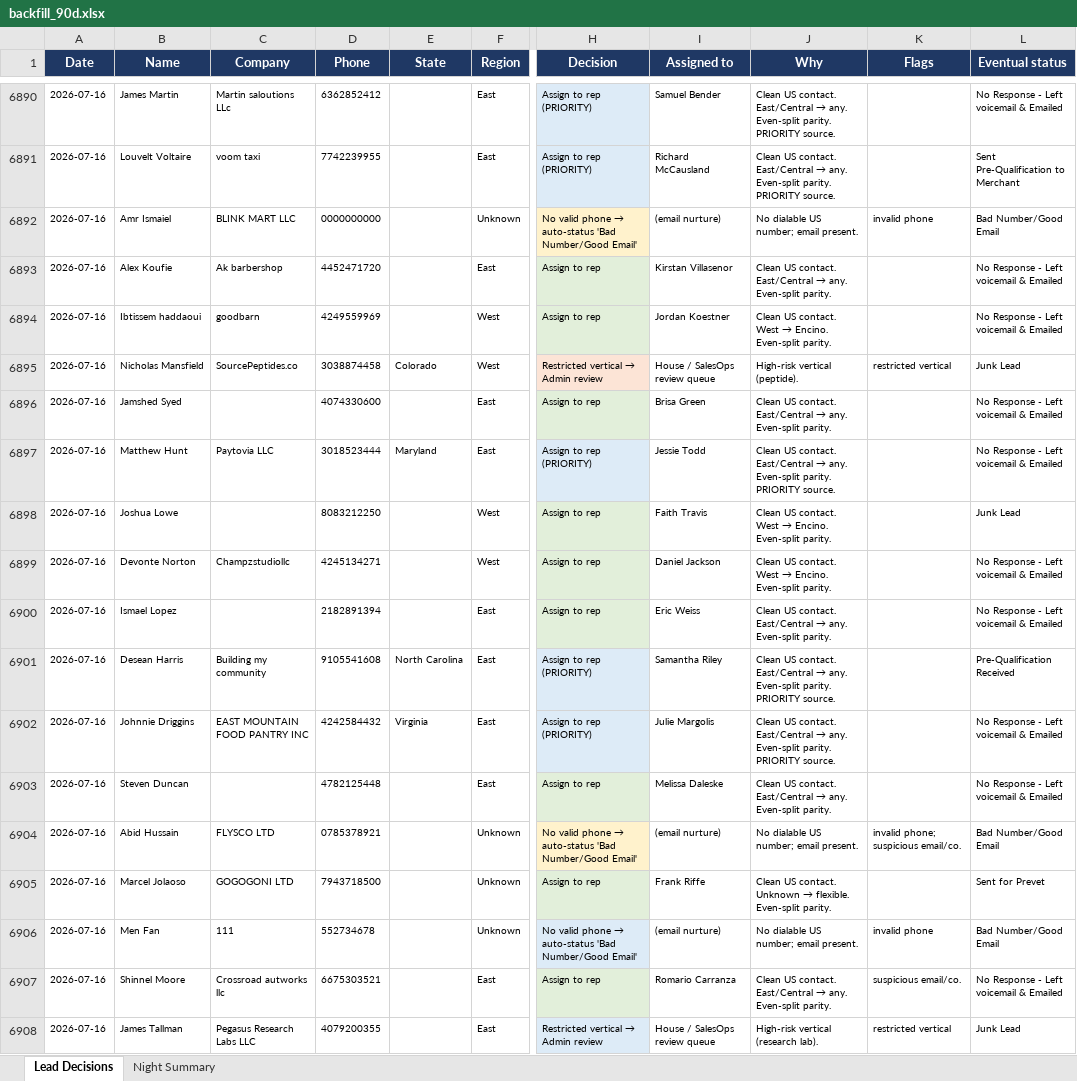
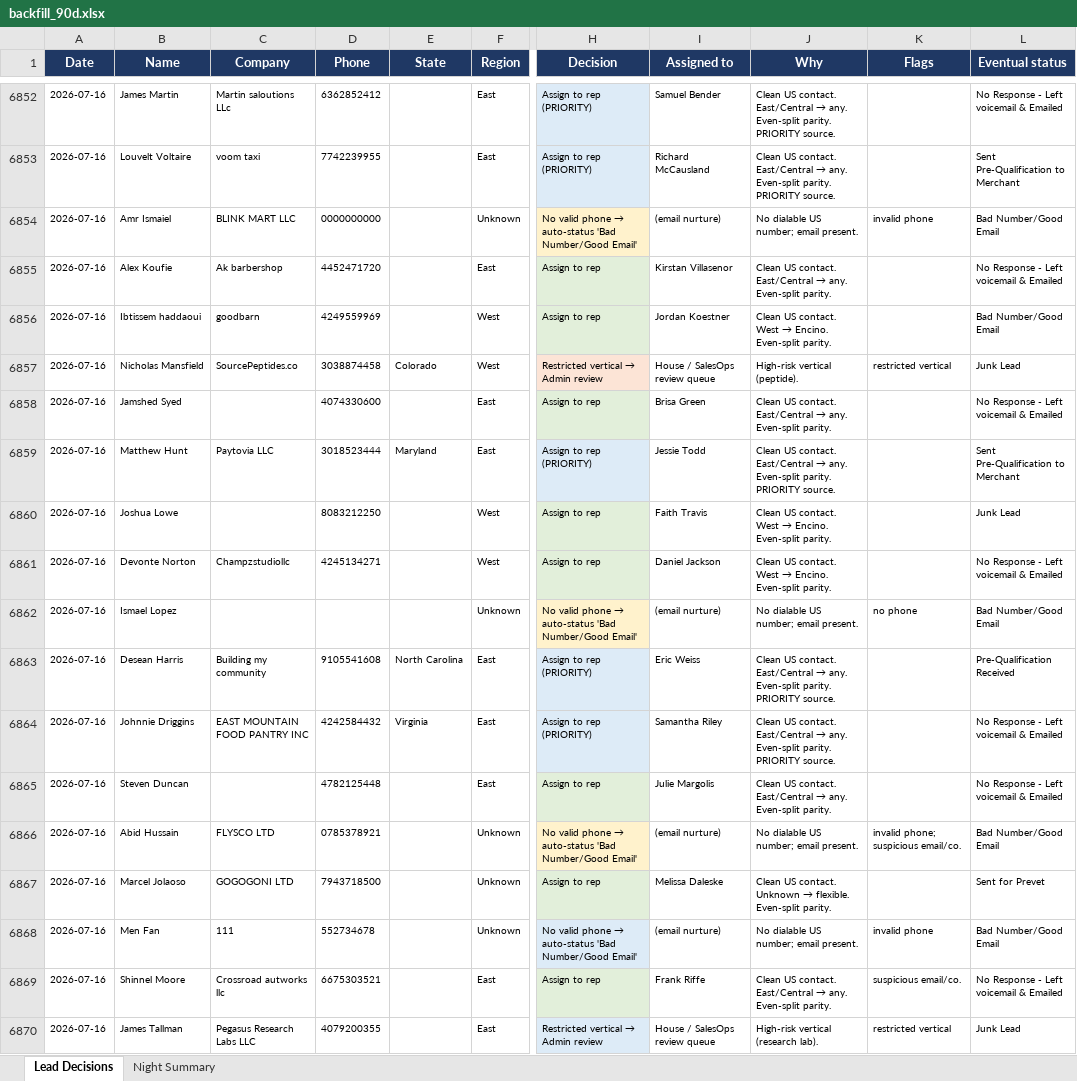
Before and after one commit to kurvnick/kurvpay-pcrep, an Excel workbook: logs/backfill_90d.xlsx, sheet Lead Decisions, drawn as a sheet; only a part is shown, gaps mark what is left out; values as stored, in another font and other column widths than the file's, no borders; addresses are those after the commit; the diff covers the shown part only; the diff names each change by its address in the sheet, - before the commit and + after, or states it on an @@ line.

Commit message:
Decision log 2026-07-18

```diff
--- a/logs/backfill_90d.xlsx (sheet Lead Decisions)
+++ b/logs/backfill_90d.xlsx (sheet Lead Decisions)
-L6856 (Eventual status): No Response - Left voicemail & Emailed
+L6856 (Eventual status): Bad Number/Good Email
-L6859 (Eventual status): No Response - Left voicemail & Emailed
+L6859 (Eventual status): Sent Pre-Qualification to Merchant
-D6862 (Phone): 2182891394
+D6862 (Phone): (empty)
-F6862 (Region): East
+F6862 (Region): Unknown
@@ H6862 (Decision): Assign to rep → No valid phone → auto-status 'Bad Number/Good Email' @@
-H6862 fill: #E2EFDA
+H6862 fill: #FFF2CC
-I6862 (Assigned to): Eric Weiss
+I6862 (Assigned to): (email nurture)
@@ J6862 (Why): Clean US contact. East/Central → any. Even-split parity. → No dialable US number; email present. @@
-K6862 (Flags): (empty)
+K6862 (Flags): no phone
-L6862 (Eventual status): No Response - Left voicemail & Emailed
+L6862 (Eventual status): Bad Number/Good Email
-I6863 (Assigned to): Samantha Riley
+I6863 (Assigned to): Eric Weiss
-I6864 (Assigned to): Julie Margolis
+I6864 (Assigned to): Samantha Riley
-I6865 (Assigned to): Melissa Daleske
+I6865 (Assigned to): Julie Margolis
-I6867 (Assigned to): Frank Riffe
+I6867 (Assigned to): Melissa Daleske
-I6869 (Assigned to): Romario Carranza
+I6869 (Assigned to): Frank Riffe
```
Also changed, not shown: 75 added rows, 41 removed rows, 444 edited cells and cell formats elsewhere in this sheet, sheet Night Summary.
